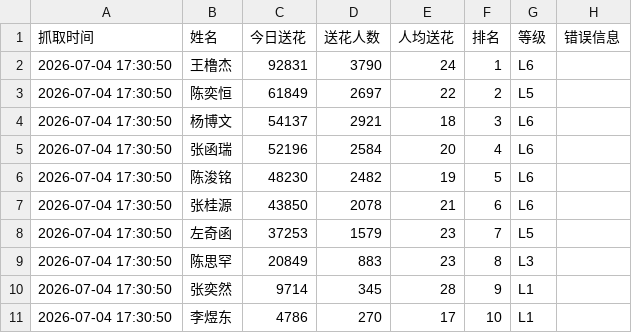
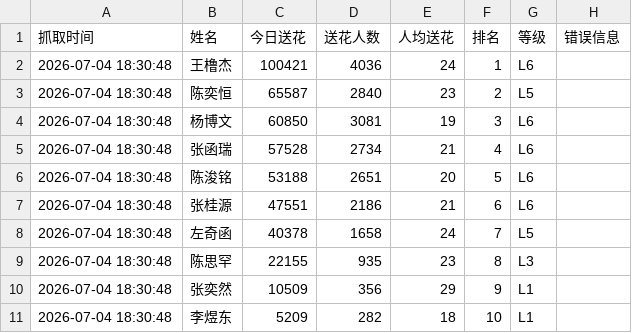
Before and after one commit to andreawaiwaihe-oss/xunyee, a CSV file: baidu_send_flower_data.csv, drawn as a sheet.

```diff
--- a/baidu_send_flower_data.csv
+++ b/baidu_send_flower_data.csv
@@ -1,11 +1,11 @@
 抓取时间,姓名,今日送花,送花人数,人均送花,排名,等级,错误信息
-2026-07-04 17:30:50,王橹杰,92831,3790,24,1,L6,
-2026-07-04 17:30:50,陈奕恒,61849,2697,22,2,L5,
-2026-07-04 17:30:50,杨博文,54137,2921,18,3,L6,
-2026-07-04 17:30:50,张函瑞,52196,2584,20,4,L6,
-2026-07-04 17:30:50,陈浚铭,48230,2482,19,5,L6,
-2026-07-04 17:30:50,张桂源,43850,2078,21,6,L6,
-2026-07-04 17:30:50,左奇函,37253,1579,23,7,L5,
-2026-07-04 17:30:50,陈思罕,20849,883,23,8,L3,
-2026-07-04 17:30:50,张奕然,9714,345,28,9,L1,
-2026-07-04 17:30:50,李煜东,4786,270,17,10,L1,
+2026-07-04 18:30:48,王橹杰,100421,4036,24,1,L6,
+2026-07-04 18:30:48,陈奕恒,65587,2840,23,2,L5,
+2026-07-04 18:30:48,杨博文,60850,3081,19,3,L6,
+2026-07-04 18:30:48,张函瑞,57528,2734,21,4,L6,
+2026-07-04 18:30:48,陈浚铭,53188,2651,20,5,L6,
+2026-07-04 18:30:48,张桂源,47551,2186,21,6,L6,
+2026-07-04 18:30:48,左奇函,40378,1658,24,7,L5,
+2026-07-04 18:30:48,陈思罕,22155,935,23,8,L3,
+2026-07-04 18:30:48,张奕然,10509,356,29,9,L1,
+2026-07-04 18:30:48,李煜东,5209,282,18,10,L1,
```
Also changed, not shown: baidu_send_flower_data_history.csv.
